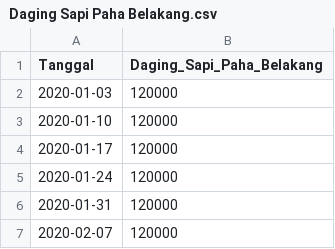
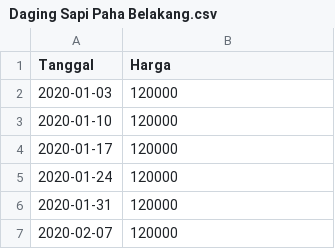
Before and after one commit to pilarzisdm/streamlit, a CSV file: Daging Sapi Paha Belakang.csv, drawn as a sheet; only a part is shown.

Commit message:
Update Daging Sapi Paha Belakang.csv

```diff
--- a/Daging Sapi Paha Belakang.csv
+++ b/Daging Sapi Paha Belakang.csv
@@ -1,2 +1,2 @@
-Tanggal,Daging_Sapi_Paha_Belakang
+Tanggal,Harga
 2020-01-03,120000
```
